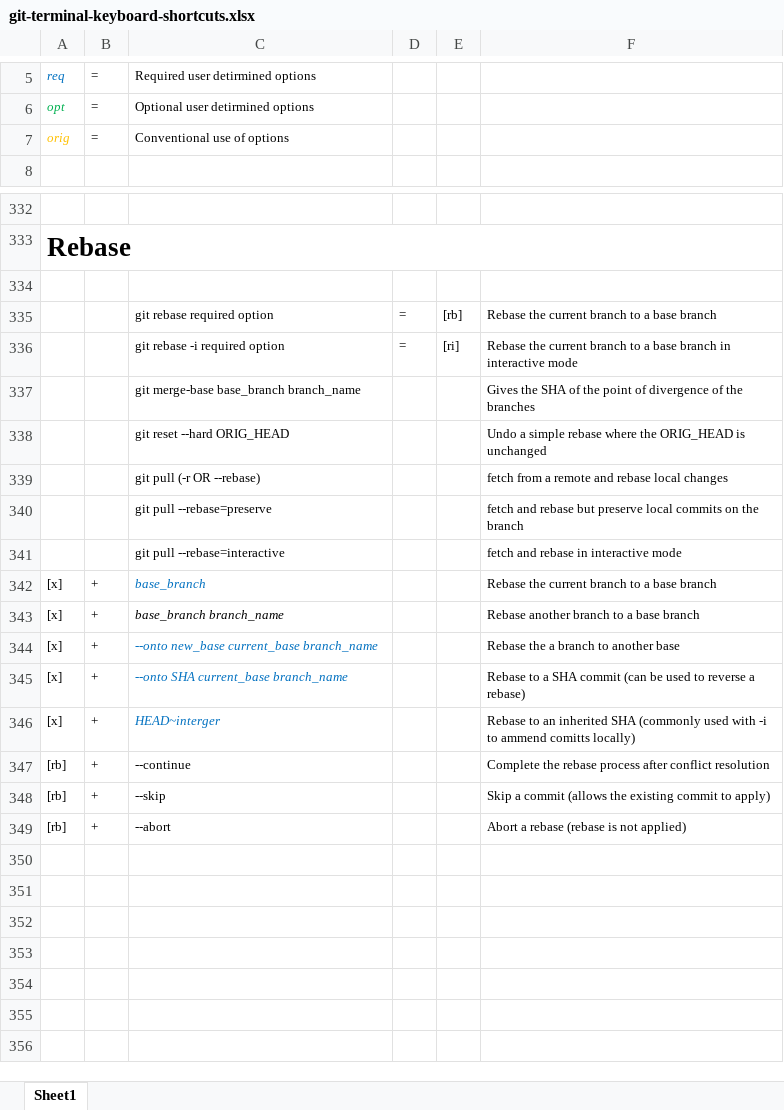
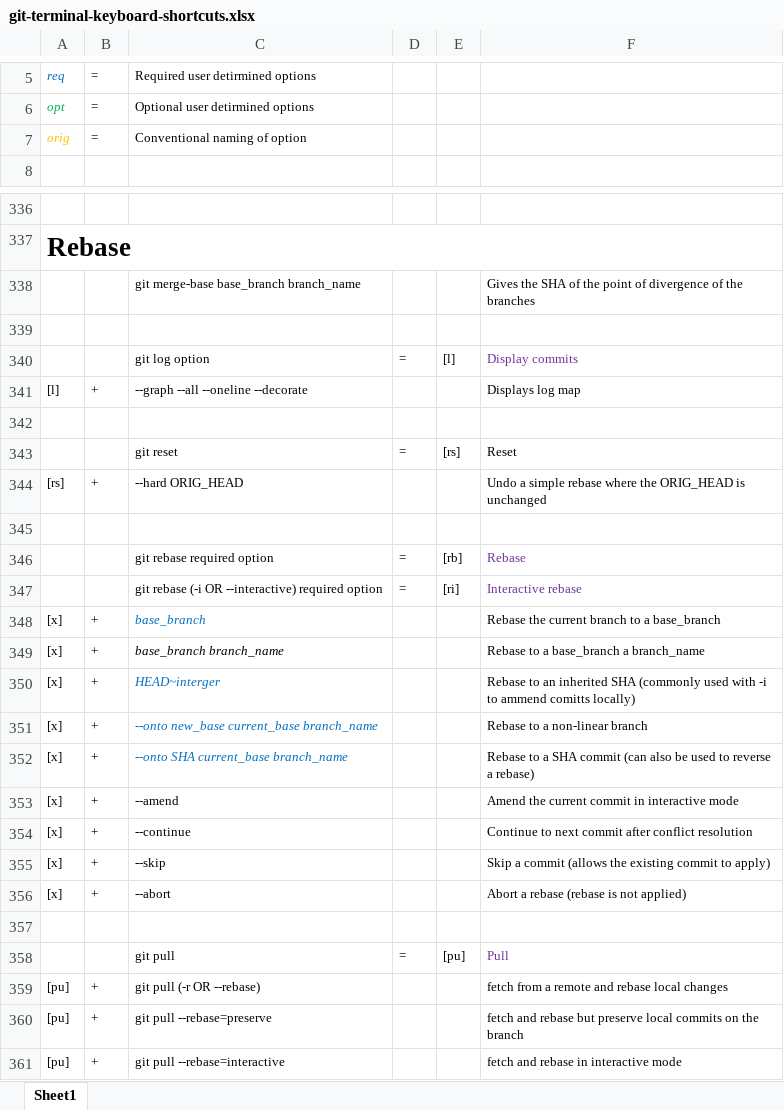
Before and after one commit to BigSteveLittle/git-keyboard-shortcuts, an Excel workbook: git-terminal-keyboard-shortcuts.xlsx, sheet Sheet1, drawn as a sheet; only a part is shown, gaps mark what is left out; values as stored, in another font and other column widths than the file's, no borders; removed rows and columns are numbered as before the commit, all else as after; the diff covers the shown part only; the diff names each change by its address in the sheet, - before the commit and + after, or states it on an @@ line.

```diff
--- a/git-terminal-keyboard-shortcuts.xlsx (sheet Sheet1)
+++ b/git-terminal-keyboard-shortcuts.xlsx (sheet Sheet1)
-C7: Conventional use of options
+C7: Conventional naming of option
@@ row 337 moved to row 338: git merge-base base_branch branch_name @@
+row 340:  |  | git log option | = | [l] | Display commits
+row 341: [l] | + | --graph --all --oneline --decorate |  |  | Displays log map
+row 342: (empty)
+row 343:  |  | git reset | = | [rs] | Reset
+row 344: [rs] | + | --hard ORIG_HEAD |  |  | Undo a simple rebase where the ORIG_HEAD is unchanged
+row 345: (empty)
-F346: Rebase the current branch to a base branch
+F346: Rebase
-F346:F347 text colour: black
+F346:F347 text colour: #7030A0
-C347: git rebase -i required option
+C347: git rebase (-i OR --interactive) required option
-F347: Rebase the current branch to a base branch in interactive mode
+F347: Interactive rebase
-row 338:  |  | git reset --hard ORIG_HEAD |  |  | Undo a simple rebase where the ORIG_HEAD is unchanged
-row 339:  |  | git pull (-r OR --rebase) |  |  | fetch from a remote and rebase local changes
-row 340:  |  | git pull --rebase=preserve |  |  | fetch and rebase but preserve local commits on the branch
-row 341:  |  | git pull --rebase=interactive |  |  | fetch and rebase in interactive mode
-F348: Rebase the current branch to a base branch
+F348: Rebase the current branch to a base_branch
-F349: Rebase another branch to a base branch
+F349: Rebase to a base_branch a branch_name
-row 344: [x] | + | --onto new_base current_base branch_name |  |  | Rebase the a branch to another base
-row 345: [x] | + | --onto SHA current_base branch_name |  |  | Rebase to a SHA commit (can be used to reverse a rebase)
+row 351: [x] | + | --onto new_base current_base branch_name |  |  | Rebase to a non-linear branch
+row 352: [x] | + | --onto SHA current_base branch_name |  |  | Rebase to a SHA commit (can also be used to reverse a rebase)
+row 353: [x] | + | --amend |  |  | Amend the current commit in interactive mode
-A354:A356: [rb]
+A354:A356: [x]
-F354: Complete the rebase process after conflict…
+F354: Continue to next commit after conflict…
+row 357: (empty)
+row 358:  |  | git pull | = | [pu] | Pull
+row 359: [pu] | + | git pull (-r OR --rebase) |  |  | fetch from a remote and rebase local changes
+row 360: [pu] | + | git pull --rebase=preserve |  |  | fetch and rebase but preserve local commits on the branch
+row 361: [pu] | + | git pull --rebase=interactive |  |  | fetch and rebase in interactive mode
```
Also changed, not shown: 20 added rows, 16 removed rows, 1 moved row, 37 edited cells and cell formats elsewhere in this sheet.
